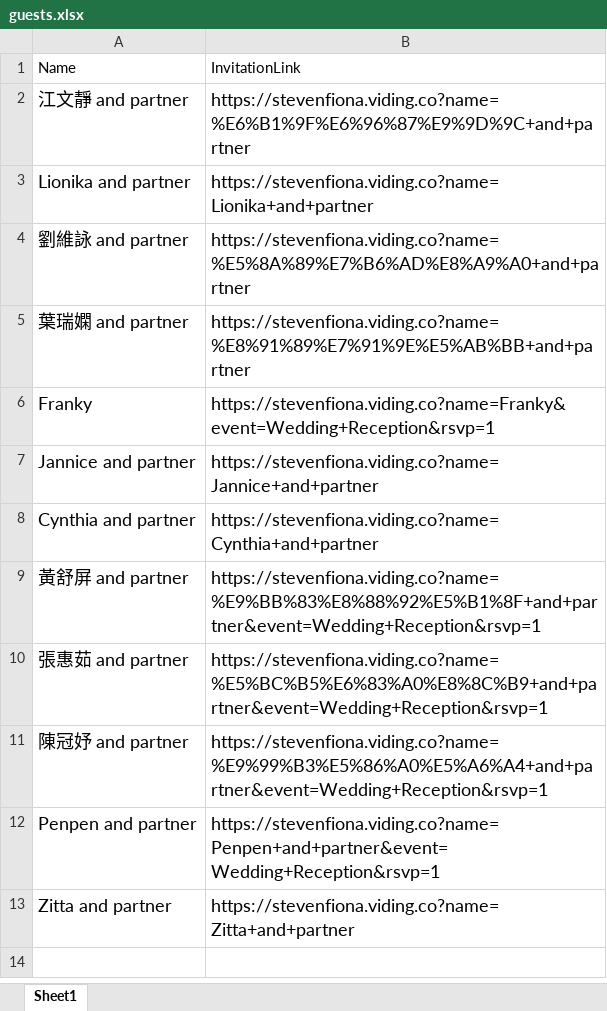
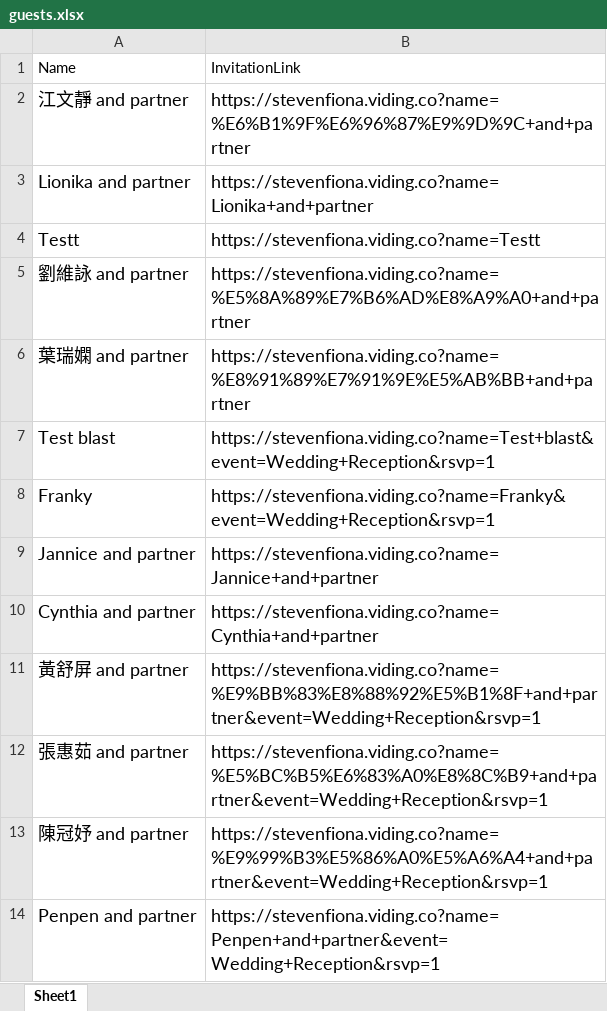
Before and after one commit to fionajulieta/WeddingInvitation, an Excel workbook: guests.xlsx, sheet Sheet1, drawn as a sheet; only a part is shown; the shorter side is filled out with more unchanged rows; values as stored, in another font and other column widths than the file's, no borders; charts and pictures not drawn; the diff covers the shown part only; the diff names each change by its address in the sheet, - before the commit and + after, or states it on an @@ line.

```diff
--- a/guests.xlsx (sheet Sheet1)
+++ b/guests.xlsx (sheet Sheet1)
+row 4: Testt | https://stevenfiona.viding.co?name=Testt
+row 7: Test blast | https://stevenfiona.viding.co?name=Test+blast&event=Wedding+Reception&rsvp=1
```
Also changed, not shown: 125 added rows elsewhere in this sheet, 1 other file.
